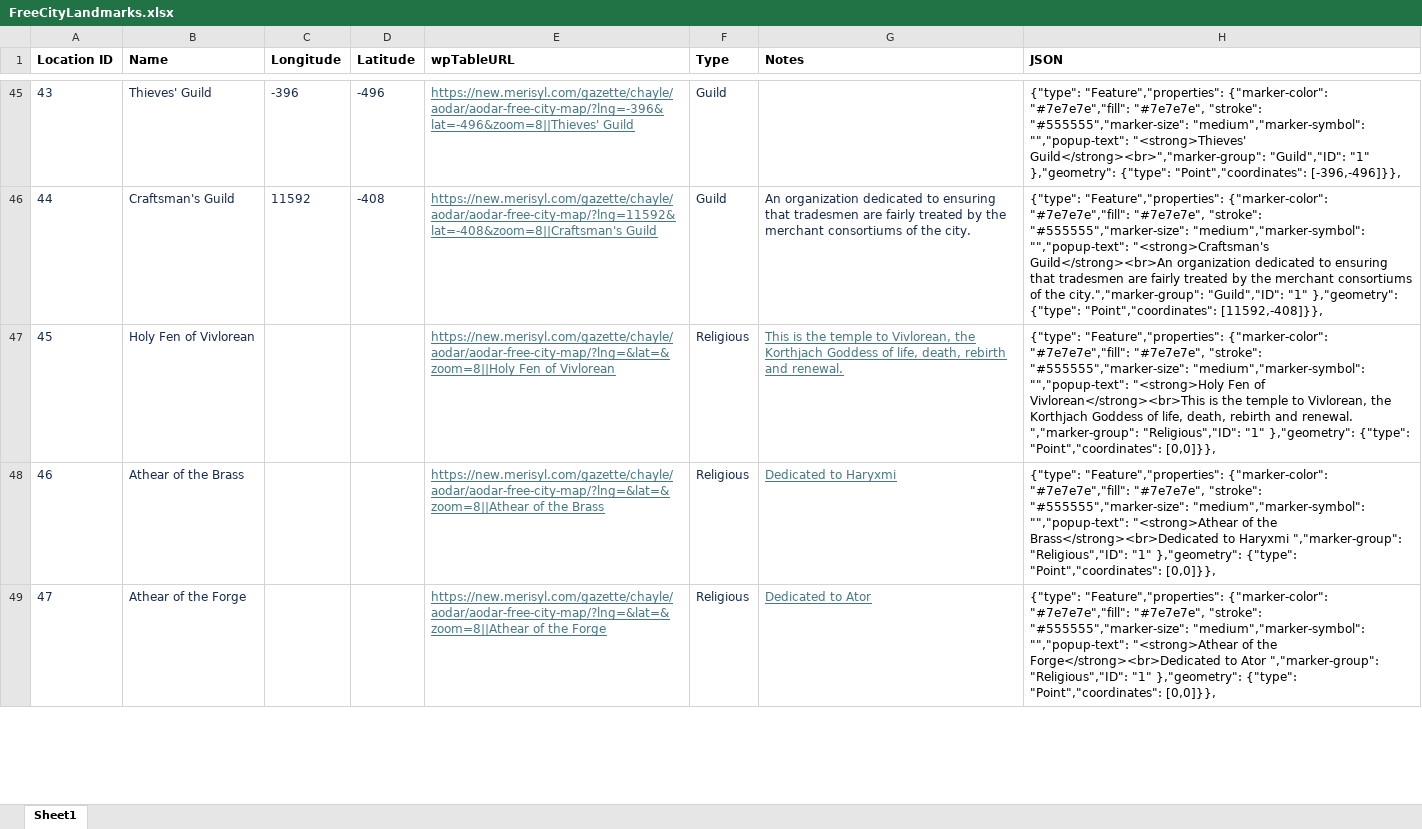
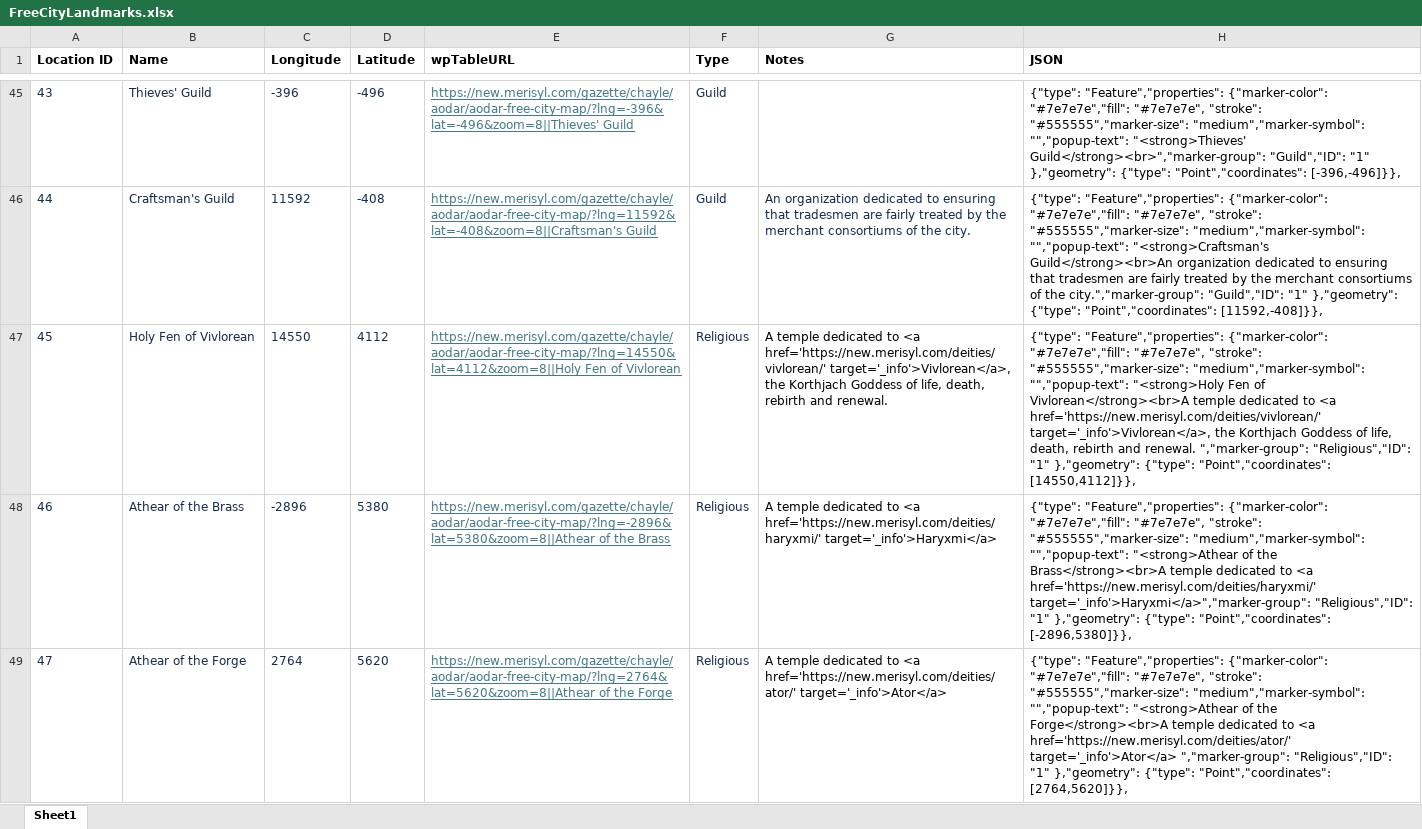
Before and after one commit to armele/Merisyl, an Excel workbook: Gimp Maptile Plugin/Locations/FreeCityLandmarks.xlsx, sheet Sheet1, drawn as a sheet; only a part is shown, gaps mark what is left out; values as stored, in another font and other column widths than the file's, no borders; the diff covers the shown part only; the diff names each change by its address in the sheet, - before the commit and + after, or states it on an @@ line.

Commit message:
Further location updates

```diff
--- a/Gimp Maptile Plugin/Locations/FreeCityLandmarks.xlsx (sheet Sheet1)
+++ b/Gimp Maptile Plugin/Locations/FreeCityLandmarks.xlsx (sheet Sheet1)
-C47 (Longitude): (empty)
+C47 (Longitude): 14550
-D47 (Latitude): (empty)
+D47 (Latitude): 4112
-E47 (wpTableURL): https://new.merisyl.com/gazette/chayle/aodar/aodar-free-city-map/?lng=&lat=&zoom=8||Holy Fen of…
+E47 (wpTableURL): https://new.merisyl.com/gazette/chayle/aodar/aodar-free-city-map/?lng=14550&lat=4112&zoom=8||Holy Fen of…
-G47 (Notes): This is the temple to Vivlorean, the Korthjach…
+G47 (Notes): A temple dedicated to <a href='https://new.merisyl.com/deities/vivlorean/' target='_info'>Vivlorean</a>, the Korthjach…
@@ G47:G49 underline: on → off, text colour: #467886 → black @@
-H47 (JSON): …Fen of Vivlorean</strong><br>This is the temple to Vivlorean, the Korthjach Goddess of life, death, rebirth and renewal. ","marker-group": "Religious","ID": "1" },"geometry": {"type": "Point","coordinates": [0,0]}},
+H47 (JSON): …Fen of Vivlorean</strong><br>A temple dedicated to <a href='https://new.merisyl.com/deities/vivlorean/' target='_info'>Vivlorean</a>, the Korthjach Goddess of life, death, rebirth and renewal. ","marker-group": "Religious","ID": "1" },"geometry": {"type": "Point","coordinates": [14550,4112]}},
-C48 (Longitude): (empty)
+C48 (Longitude): -2896
-D48 (Latitude): (empty)
+D48 (Latitude): 5380
-E48 (wpTableURL): https://new.merisyl.com/gazette/chayle/aodar/aodar-free-city-map/?lng=&lat=&zoom=8||Athear of the…
+E48 (wpTableURL): https://new.merisyl.com/gazette/chayle/aodar/aodar-free-city-map/?lng=-2896&lat=5380&zoom=8||Athear of the…
-G48 (Notes): Dedicated to Haryxmi
+G48 (Notes): A temple dedicated to <a href='https://new.merisyl.com/deities/haryxmi/' target='_info'>Haryxmi</a>
-H48 (JSON): …of the Brass</strong><br>Dedicated to Haryxmi ","marker-group": "Religious","ID": "1" },"geometry": {"type": "Point","coordinates": [0,0]}},
+H48 (JSON): …of the Brass</strong><br>A temple dedicated to <a href='https://new.merisyl.com/deities/haryxmi/' target='_info'>Haryxmi</a>","marker-group": "Religious","ID": "1" },"geometry": {"type": "Point","coordinates": [-2896,5380]}},
-C49 (Longitude): (empty)
+C49 (Longitude): 2764
-D49 (Latitude): (empty)
+D49 (Latitude): 5620
-E49 (wpTableURL): https://new.merisyl.com/gazette/chayle/aodar/aodar-free-city-map/?lng=&lat=&zoom=8||Athear of the…
+E49 (wpTableURL): https://new.merisyl.com/gazette/chayle/aodar/aodar-free-city-map/?lng=2764&lat=5620&zoom=8||Athear of the…
-G49 (Notes): Dedicated to Ator
+G49 (Notes): A temple dedicated to <a href='https://new.merisyl.com/deities/ator/' target='_info'>Ator</a>
-H49 (JSON): …of the Forge</strong><br>Dedicated to Ator ","marker-group": "Religious","ID": "1" },"geometry": {"type": "Point","coordinates": [0,0]}},
+H49 (JSON): …of the Forge</strong><br>A temple dedicated to <a href='https://new.merisyl.com/deities/ator/' target='_info'>Ator</a> ","marker-group": "Religious","ID": "1" },"geometry": {"type": "Point","coordinates": [2764,5620]}},
```
Also changed, not shown: 261 edited cells and cell formats elsewhere in this sheet, 1 other file.
